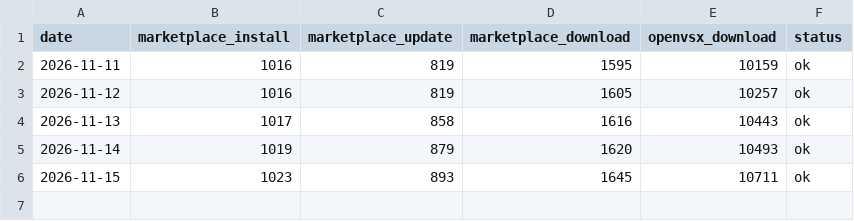
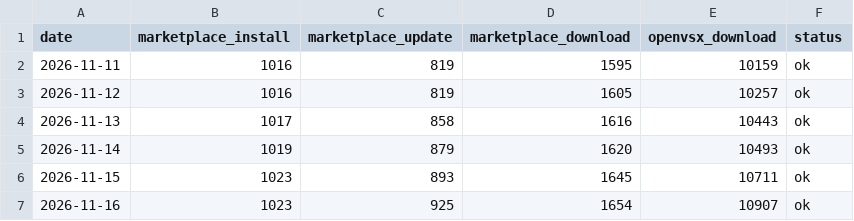
Before and after one commit to mickaellherminez/365-daynight-vscode-theme-ext, a CSV file: downloads.csv, drawn as a sheet.

```diff
--- a/downloads.csv
+++ b/downloads.csv
@@ -6 +6,2 @@ date,marketplace_install,marketplace_update,marketplace_download,openvsx_downloa
 2026-11-15,1023,893,1645,10711,ok
+2026-11-16,1023,925,1654,10907,ok
```
